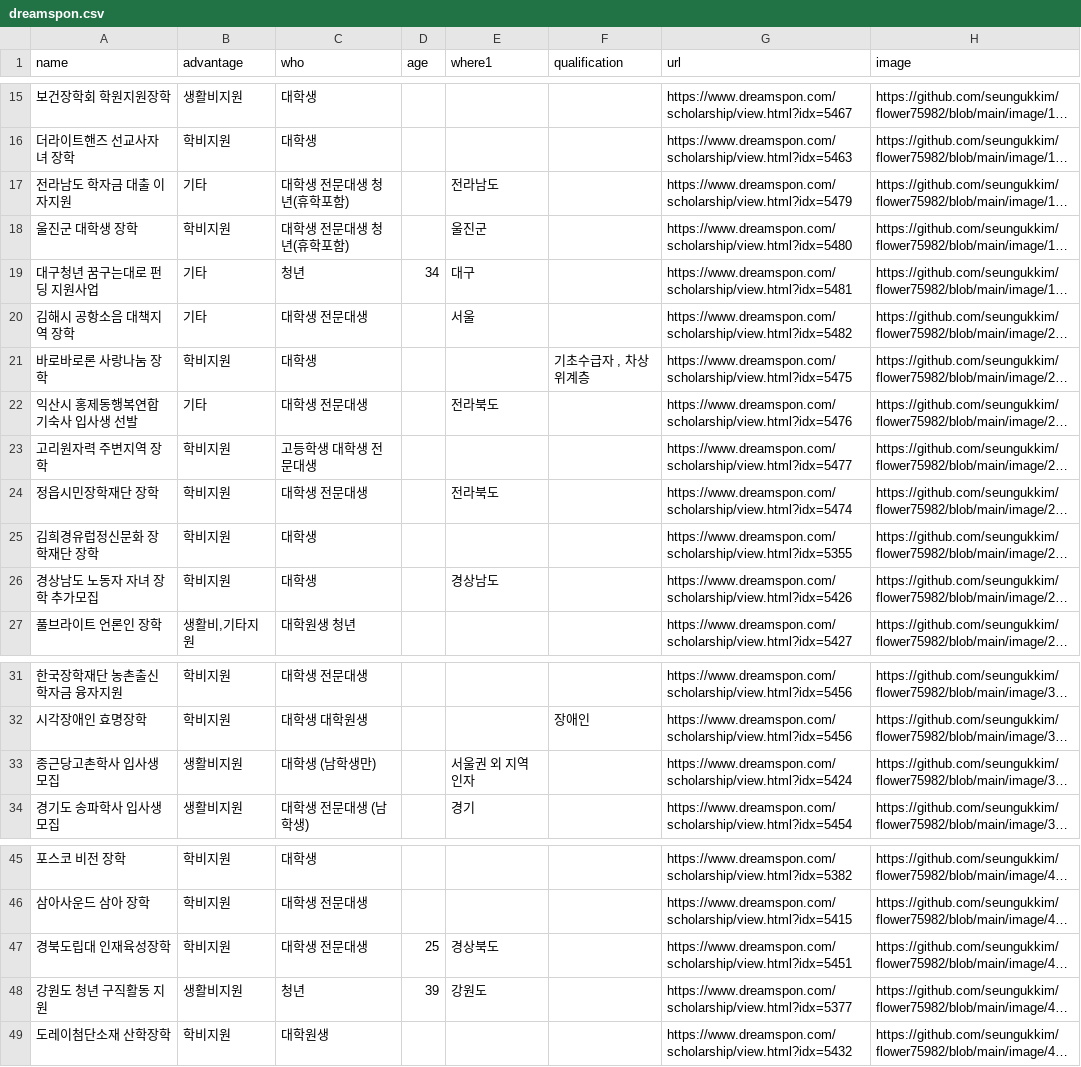
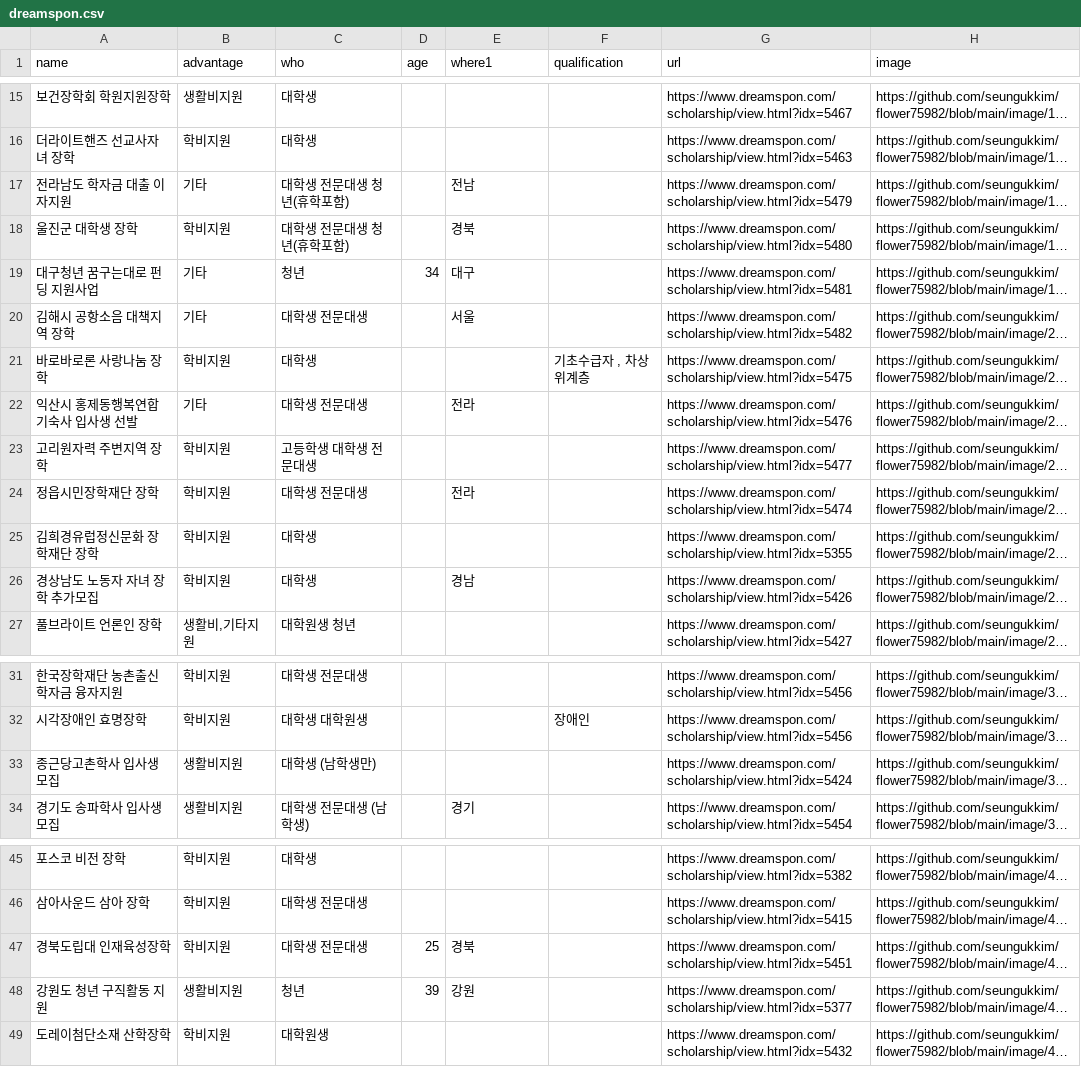
Before and after one commit to seungukkim/flower75982, a CSV file: data/dreamspon.csv, drawn as a sheet; only a part is shown, gaps mark what is left out; long unchanged cells end in …; the diff names each change by its address in the sheet, - before the commit and + after, or states it on an @@ line.

```diff
--- a/data/dreamspon.csv
+++ b/data/dreamspon.csv
-E17 (where1): 전라남도
+E17 (where1): 전남
-E18 (where1): 울진군
+E18 (where1): 경북
-E22 (where1): 전라북도
+E22 (where1): 전라
-E24 (where1): 전라북도
+E24 (where1): 전라
-E26 (where1): 경상남도
+E26 (where1): 경남
-E33 (where1): 서울권 외 지역인자
+E33 (where1): (empty)
-E47 (where1): 경상북도
+E47 (where1): 경북
-E48 (where1): 강원도
+E48 (where1): 강원
```
Also changed, not shown: 1 other file.
